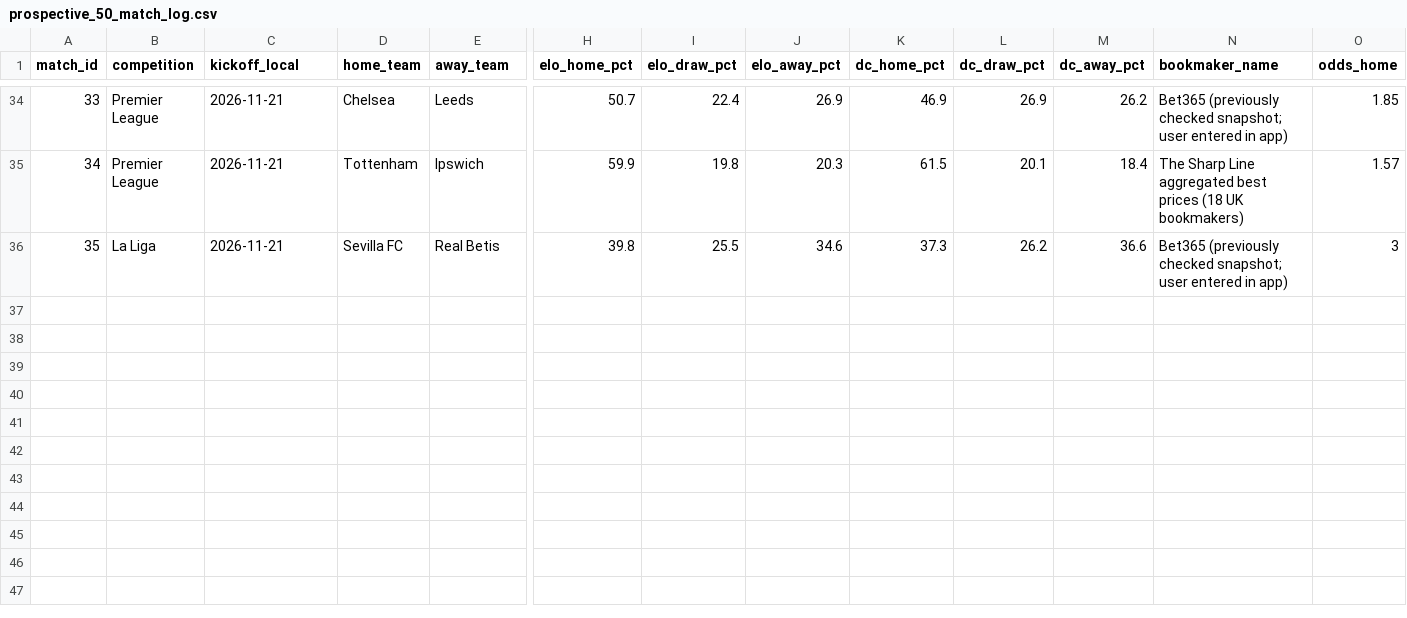
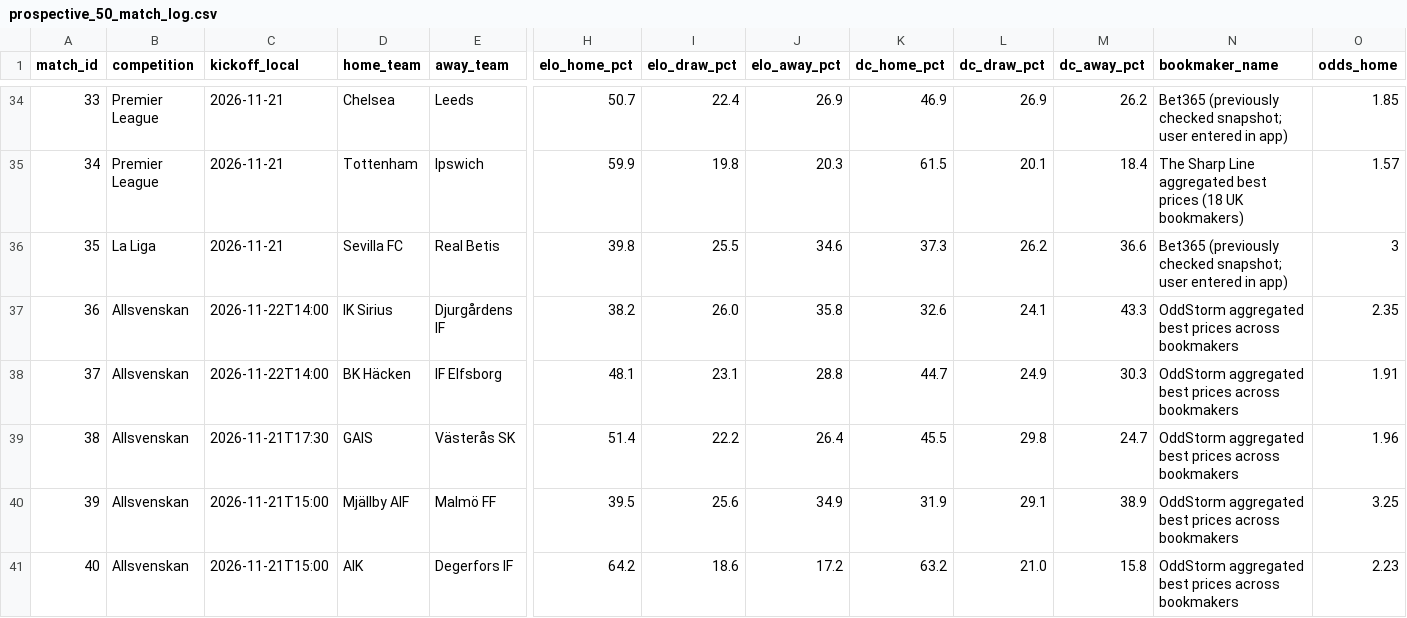
Before and after one commit to Axelsparre23/football-value-model, a CSV file: research/prospective_50_match_log.csv, drawn as a sheet; only a part is shown, gaps mark what is left out; rows hold the shown columns only; the diff names each change by its address in the sheet, - before the commit and + after, or states it on an @@ line.

Commit message:
Add Allsvenskan forecasts 36-40 to prospective study

```diff
--- a/research/prospective_50_match_log.csv
+++ b/research/prospective_50_match_log.csv
+row 37: 36 | Allsvenskan | 2026-11-22T14:00 | IK Sirius | Djurgårdens IF | 38.2 | 26.0 | 35.8 | 32.6 | 24.1 | 43.3 | OddStorm aggregated best prices across bookmakers | 2.35
+row 38: 37 | Allsvenskan | 2026-11-22T14:00 | BK Häcken | IF Elfsborg | 48.1 | 23.1 | 28.8 | 44.7 | 24.9 | 30.3 | OddStorm aggregated best prices across bookmakers | 1.91
+row 39: 38 | Allsvenskan | 2026-11-21T17:30 | GAIS | Västerås SK | 51.4 | 22.2 | 26.4 | 45.5 | 29.8 | 24.7 | OddStorm aggregated best prices across bookmakers | 1.96
+row 40: 39 | Allsvenskan | 2026-11-21T15:00 | Mjällby AIF | Malmö FF | 39.5 | 25.6 | 34.9 | 31.9 | 29.1 | 38.9 | OddStorm aggregated best prices across bookmakers | 3.25
+row 41: 40 | Allsvenskan | 2026-11-21T15:00 | AIK | Degerfors IF | 64.2 | 18.6 | 17.2 | 63.2 | 21.0 | 15.8 | OddStorm aggregated best prices across bookmakers | 2.23
```
